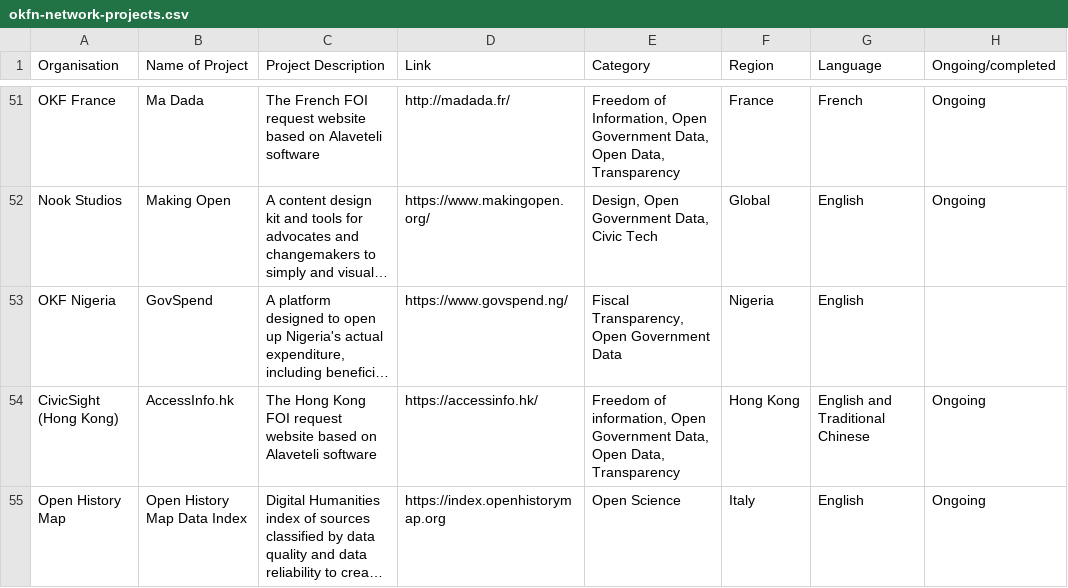
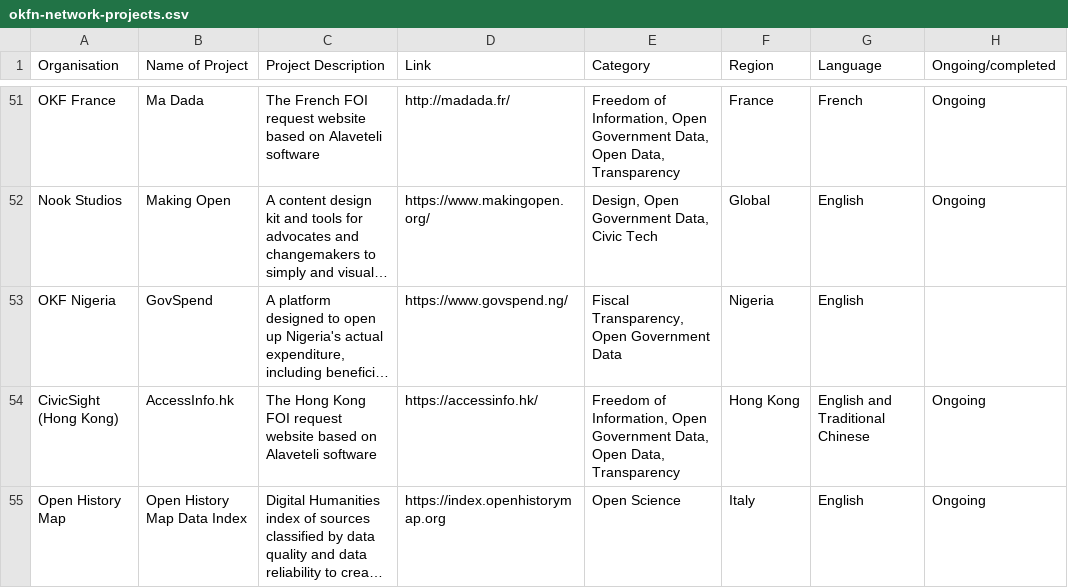
Before and after one commit to okfn/network, a CSV file: okfn-network-projects.csv, drawn as a sheet; only a part is shown, gaps mark what is left out; long unchanged cells end in …; the diff covers the shown part only; the diff names each change by its address in the sheet, - before the commit and + after, or states it on an @@ line.

Commit message:
Cleaning filtering keywords

```diff
--- a/okfn-network-projects.csv
+++ b/okfn-network-projects.csv
-E54 (Category): Freedom of information, Open Government…
+E54 (Category): Freedom of Information, Open Government…
```
Also changed, not shown: 1 removed row and 5 edited cells elsewhere in this file.
